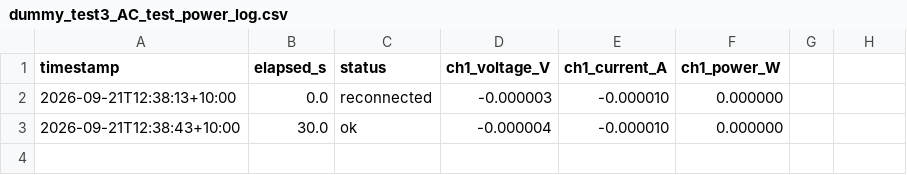
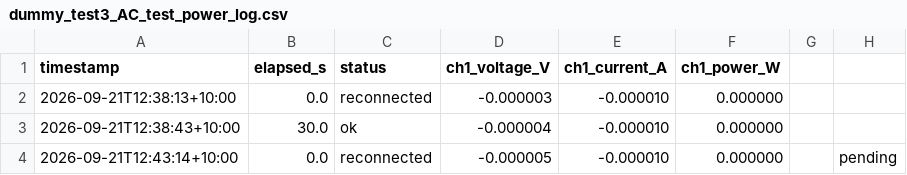
Before and after one commit to thommofrench/EGH490DataCapN11051205, a CSV file: dummy_test3_AC_test_power_log.csv, drawn as a sheet; the diff names each change by its address in the sheet, - before the commit and + after, or states it on an @@ line.

Commit message:
data update 2026-09-21T12:43:39

```diff
--- a/dummy_test3_AC_test_power_log.csv
+++ b/dummy_test3_AC_test_power_log.csv
+row 4: 2026-09-21T12:43:14+10:00 | 0.0 | reconnected | -0.000005 | -0.000010 | 0.000000 |  | pending
```
